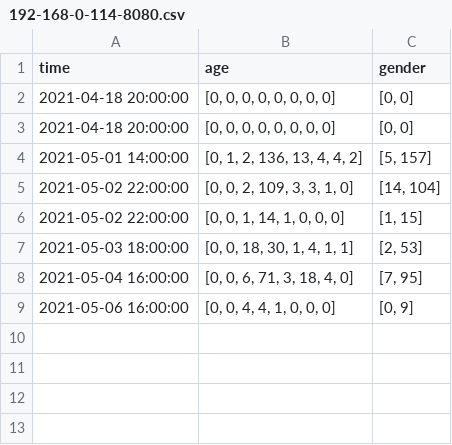
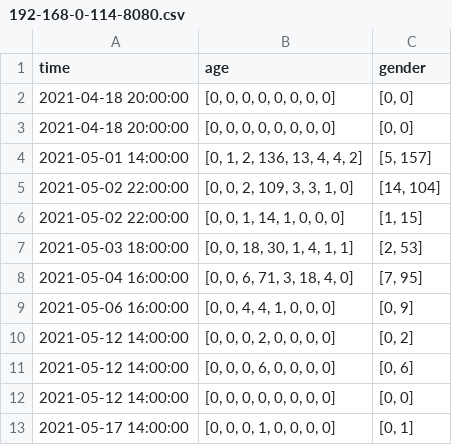
Before and after one commit to markovics-gergely/onlab, a CSV file: Code/DB/cameras/192-168-0-114-8080.csv, drawn as a sheet; the diff names each change by its address in the sheet, - before the commit and + after, or states it on an @@ line.

```diff
--- a/Code/DB/cameras/192-168-0-114-8080.csv
+++ b/Code/DB/cameras/192-168-0-114-8080.csv
+row 10: 2021-05-12 14:00:00 | [0, 0, 0, 2, 0, 0, 0, 0] | [0, 2]
+row 11: 2021-05-12 14:00:00 | [0, 0, 0, 6, 0, 0, 0, 0] | [0, 6]
+row 12: 2021-05-12 14:00:00 | [0, 0, 0, 0, 0, 0, 0, 0] | [0, 0]
+row 13: 2021-05-17 14:00:00 | [0, 0, 0, 1, 0, 0, 0, 0] | [0, 1]
```
Also changed, not shown: 15 other files.
